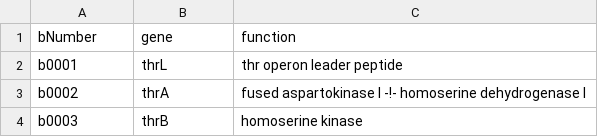
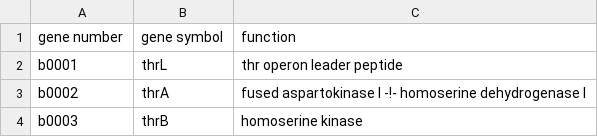
Before and after one commit to bionomicron/Redirector, a CSV file: data/iAF1260/iAF1260_gene_symbol.csv (was data/Genome/bnum2GeneNameFunction.csv), drawn as a sheet; only a part is shown; removed rows and columns are numbered as before the commit, all else as after; the diff names each change by its address in the sheet, - before the commit and + after, or states it on an @@ line.

```diff
--- a/data/Genome/bnum2GeneNameFunction.csv
+++ b/data/iAF1260/iAF1260_gene_symbol.csv
-row 1: bNumber | gene | function
+row 1: gene number | gene symbol | function
```
Also changed, not shown: 5 other files.
